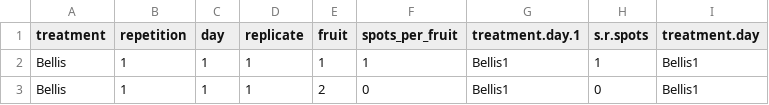
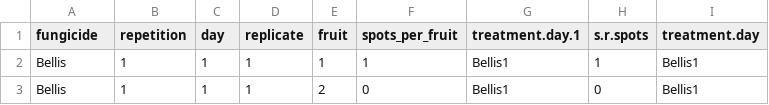
Before and after one commit to alutudela1/Chemical_control_of_brown_spot_of_pear, a CSV file: data/bioassay.csv, drawn as a sheet; only a part is shown.

Commit message:
lesion per fruit analysis

```diff
--- a/data/bioassay.csv
+++ b/data/bioassay.csv
@@ -1,2 +1,2 @@
-treatment,repetition,day,replicate,fruit,spots_per_fruit,treatment.day.1,s.r.spots,treatment.day
+fungicide,repetition,day,replicate,fruit,spots_per_fruit,treatment.day.1,s.r.spots,treatment.day
 Bellis,1,1,1,1,1,Bellis1,1,Bellis1
```
Also changed, not shown: 4 other files.
